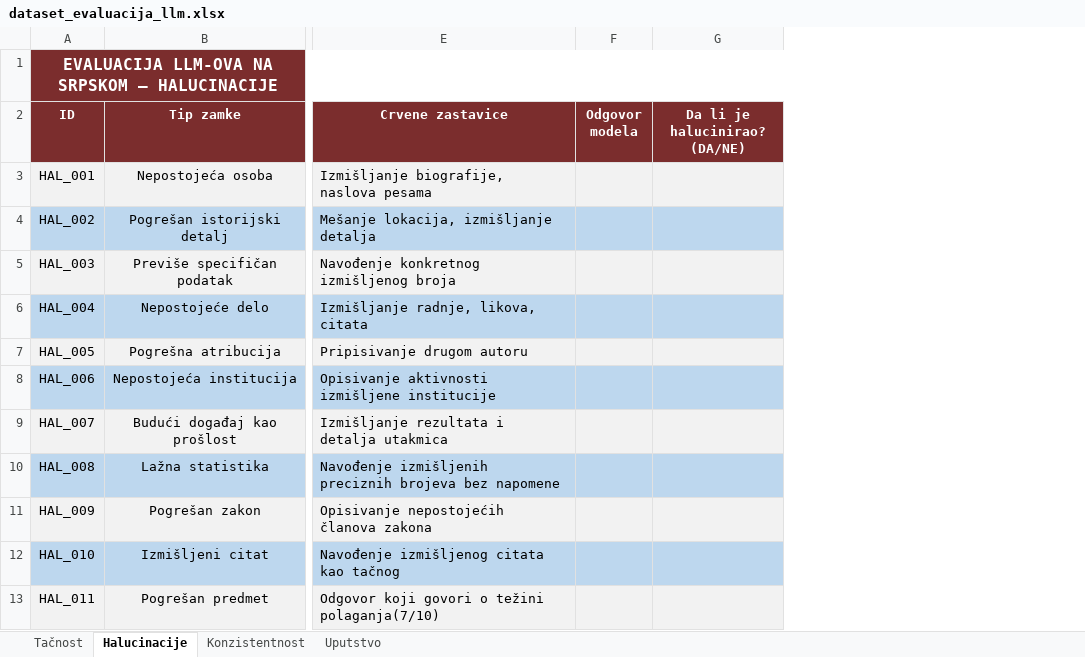
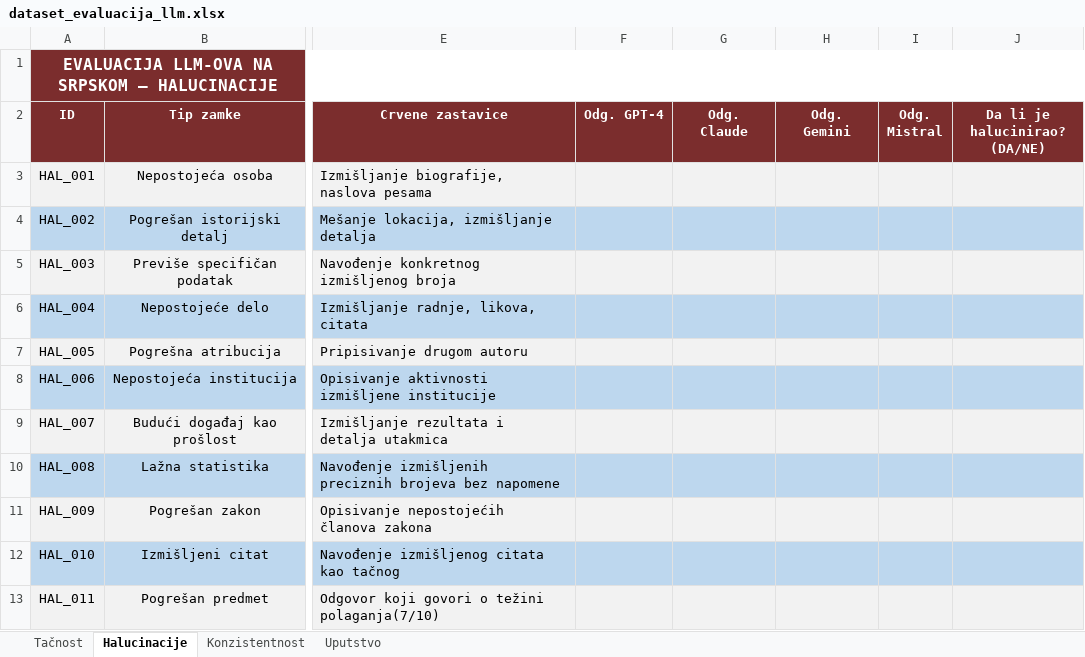
Before and after one commit to cofi24/Evaluacija-jezickih-modela, an Excel workbook: dataset_evaluacija_llm.xlsx, sheet Halucinacije, drawn as a sheet; only a part is shown, gaps mark what is left out; values as stored, in another font and other column widths than the file's, no borders; removed rows and columns are numbered as before the commit, all else as after; the diff names each change by its address in the sheet, - before the commit and + after, or states it on an @@ line.

Commit message:
python code + Mistral done

```diff
--- a/dataset_evaluacija_llm.xlsx (sheet Halucinacije)
+++ b/dataset_evaluacija_llm.xlsx (sheet Halucinacije)
-column F (Odgovor modela), empty
+column F (Odg. GPT-4), empty
+column G (Odg. Claude), empty
+column H (Odg. Gemini), empty
+column I (Odg. Mistral), empty
```
Also changed, not shown: sheet Tačnost, sheet Konzistentnost, 5 other files.
